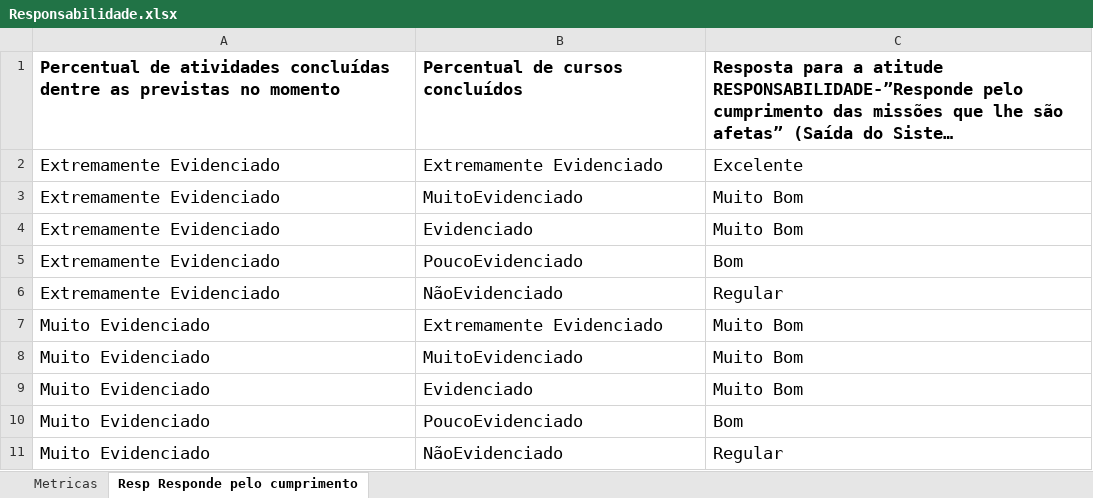
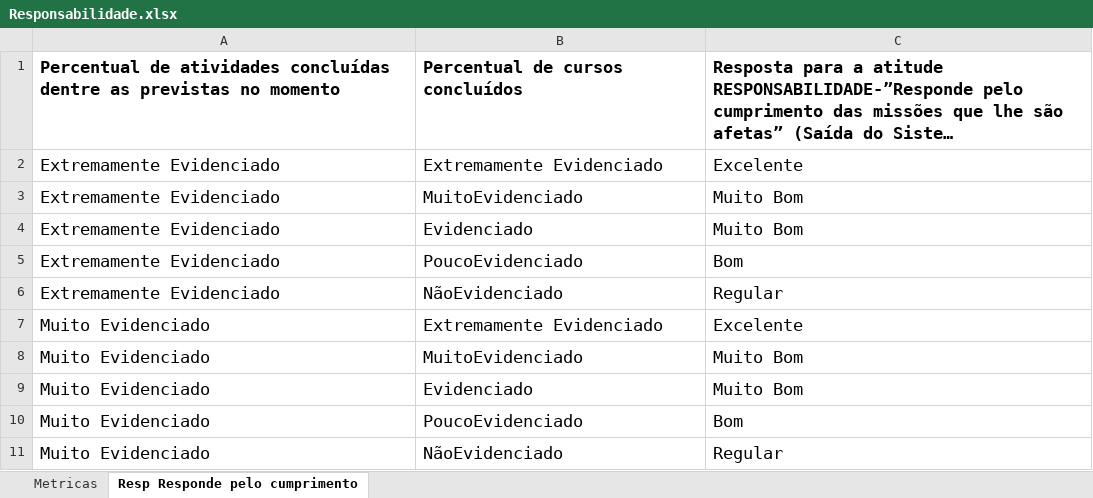
Before and after one commit to claudiarodel/EBTutor-Artefatos, an Excel workbook: Estudos_de_Caso/Estudo_de_Caso_VII/Arvores_de_Decisao/Responsabilidade.xlsx, sheet Resp Responde pelo cumprimento, drawn as a sheet; only a part is shown; long unchanged cells end in …; values as stored, in another font and other column widths than the file's, no borders; the diff names each change by its address in the sheet, - before the commit and + after, or states it on an @@ line.

Commit message:
Add files via upload

```diff
--- a/Estudos_de_Caso/Estudo_de_Caso_VII/Arvores_de_Decisao/Responsabilidade.xlsx (sheet Resp Responde pelo cumprimento)
+++ b/Estudos_de_Caso/Estudo_de_Caso_VII/Arvores_de_Decisao/Responsabilidade.xlsx (sheet Resp Responde pelo cumprimento)
-C7: Muito Bom
+C7: Excelente
```
